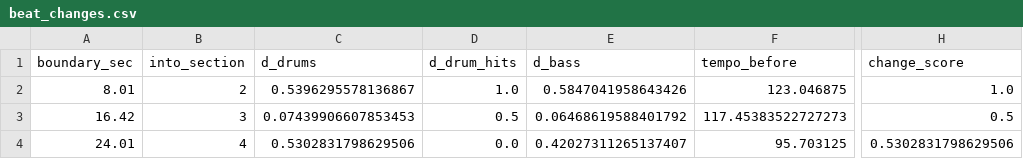
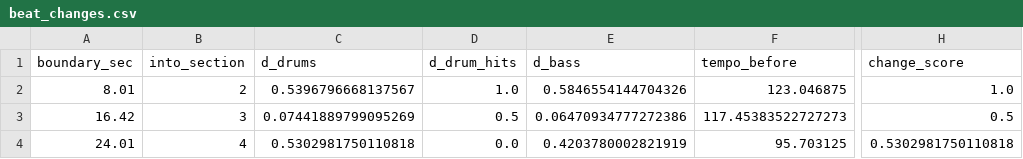
Before and after one commit to saminjune24/Gen_AI_Visualizer, a CSV file: outputs/demo_track/tables/beat_changes.csv, drawn as a sheet; only a part is shown, gaps mark what is left out; the diff names each change by its address in the sheet, - before the commit and + after, or states it on an @@ line.

```diff
--- a/outputs/demo_track/tables/beat_changes.csv
+++ b/outputs/demo_track/tables/beat_changes.csv
-C2 (d_drums): 0.5396295578136867
+C2 (d_drums): 0.5396796668137567
-E2 (d_bass): 0.5847041958643426
+E2 (d_bass): 0.5846554144704326
-C3 (d_drums): 0.07439906607853453
+C3 (d_drums): 0.07441889799095269
-E3 (d_bass): 0.06468619588401792
+E3 (d_bass): 0.06470934777272386
-C4 (d_drums): 0.5302831798629506
+C4 (d_drums): 0.5302981750110818
-E4 (d_bass): 0.42027311265137407
+E4 (d_bass): 0.4203780002821919
-H4 (change_score): 0.5302831798629506
+H4 (change_score): 0.5302981750110818
```
Also changed, not shown: outputs/demo_track/tables/metrics.csv, outputs/naika_barely_barely/tables/beat_changes.csv, 21 other files.
